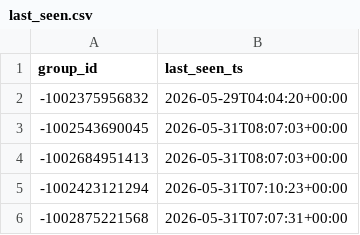
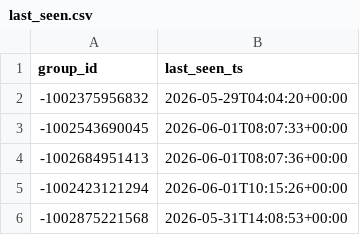
Before and after one commit to idanlasry/JobPulse-ai-scanner, a CSV file: data/last_seen.csv, drawn as a sheet.

```diff
--- a/data/last_seen.csv
+++ b/data/last_seen.csv
@@ -2,5 +2,5 @@ group_id,last_seen_ts
 -1002375956832,2026-05-29T04:04:20+00:00
--1002543690045,2026-05-31T08:07:03+00:00
--1002684951413,2026-05-31T08:07:03+00:00
--1002423121294,2026-05-31T07:10:23+00:00
--1002875221568,2026-05-31T07:07:31+00:00
+-1002543690045,2026-06-01T08:07:33+00:00
+-1002684951413,2026-06-01T08:07:36+00:00
+-1002423121294,2026-06-01T10:15:26+00:00
+-1002875221568,2026-05-31T14:08:53+00:00
```
Also changed, not shown: 1 other file.
